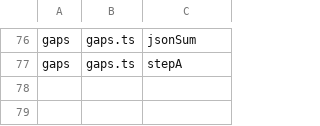
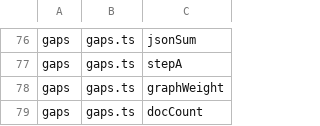
Before and after one commit to nhestrompia/proofci, a TSV file: spike/core/corpus-gaps.tsv, drawn as a sheet; only a part is shown, gaps mark what is left out; the diff names each change by its address in the sheet, - before the commit and + after, or states it on an @@ line.

```diff
--- a/spike/core/corpus-gaps.tsv
+++ b/spike/core/corpus-gaps.tsv
+row 78: gaps | gaps.ts | graphWeight
+row 79: gaps | gaps.ts | docCount
```
Also changed, not shown: 1 other file.
